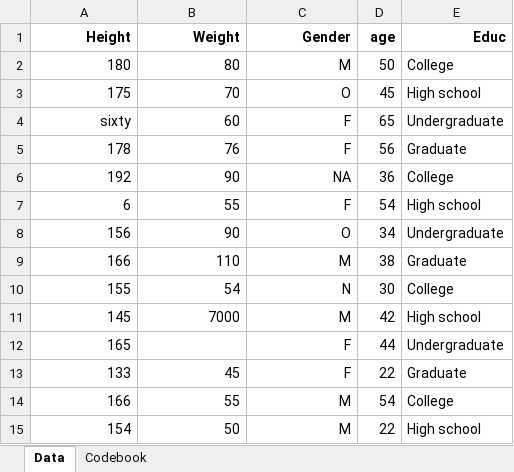
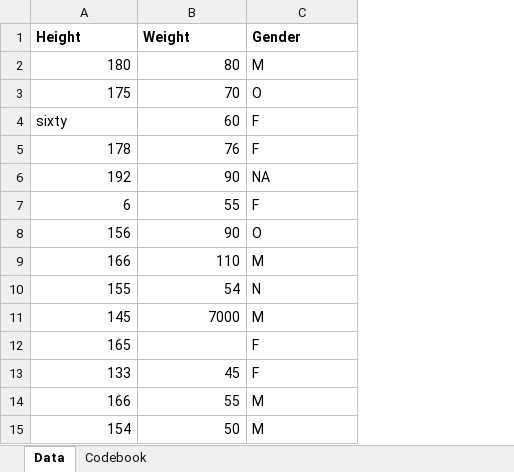
Before and after one commit to kagpatrick/patrickkaggwa, an Excel workbook: starter-analysis-exercise/data/raw-data/exampledata2.xlsx, sheet Data, drawn as a sheet; values as stored, in another font and other column widths than the file's, no borders; the diff names each change by its address in the sheet, - before the commit and + after, or states it on an @@ line.

```diff
--- a/starter-analysis-exercise/data/raw-data/exampledata2.xlsx (sheet Data)
+++ b/starter-analysis-exercise/data/raw-data/exampledata2.xlsx (sheet Data)
-column D (age), rows 2-15: 50 | 45 | 65 | 56 | 36 | 54 | 34 | 38 | 30 | 42 | 44 | 22 | 54 | 22
-column E (Educ), rows 2-15: College | High school | Undergraduate | Graduate | College | High school | Undergraduate | Graduate | College | High school | Undergraduate | Graduate | College | High school
-A1:C1 alignment: right
+A1:C1 alignment: left
-C2:C15 alignment: right
+C2:C15 alignment: left
-A4 alignment: right
+A4 alignment: left
```
Also changed, not shown: sheet Codebook, starter-analysis-exercise/data/raw-data/exampledata.xlsx, 32 other files.
